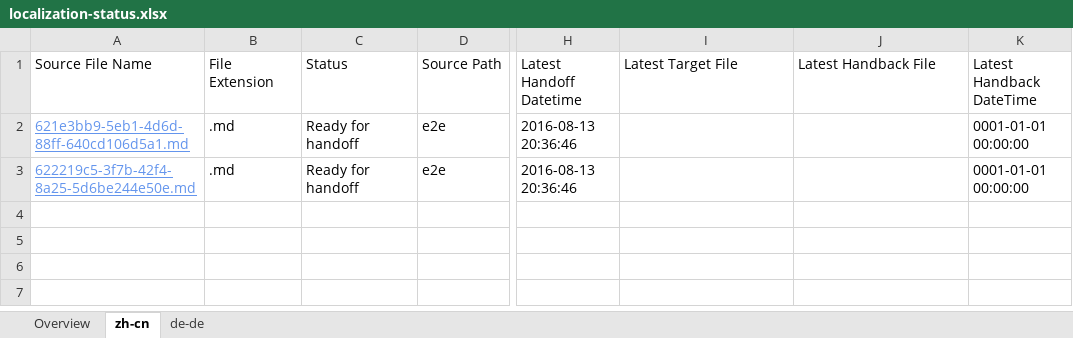
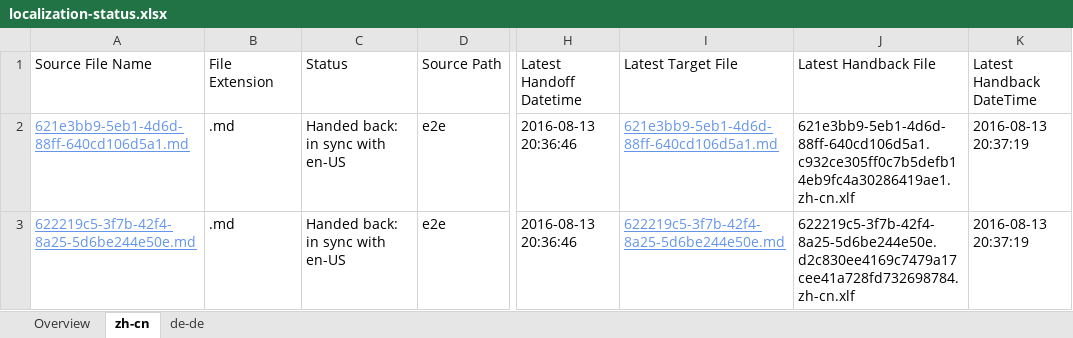
Before and after one commit to OpenLocalizationTestOrg/olhandback-e2e, an Excel workbook: ol-handback/OpenLocalizationTestOrg/oltest/ci/localization-status.xlsx, sheet zh-cn, drawn as a sheet; only a part is shown, gaps mark what is left out; values as stored, in another font and other column widths than the file's, no borders; table styles not drawn; the diff names each change by its address in the sheet, - before the commit and + after, or states it on an @@ line.

Commit message:
Generate Report for Handback

```diff
--- a/ol-handback/OpenLocalizationTestOrg/oltest/ci/localization-status.xlsx (sheet zh-cn)
+++ b/ol-handback/OpenLocalizationTestOrg/oltest/ci/localization-status.xlsx (sheet zh-cn)
-C2:C3 (Status): Ready for handoff
+C2:C3 (Status): Handed back: in sync with en-US
-I2 (Latest Target File): (empty)
+I2 (Latest Target File): 621e3bb9-5eb1-4d6d-88ff-640cd106d5a1.md
-J2 (Latest Handback File): (empty)
+J2 (Latest Handback File): 621e3bb9-5eb1-4d6d-88ff-640cd106d5a1.c932ce305ff0c7b5defb14eb9fc4a30286419ae1.zh-cn.xlf
-K2:K3 (Latest Handback DateTime): 0001-01-01 00:00:00
+K2:K3 (Latest Handback DateTime): 2016-08-13 20:37:19
-I3 (Latest Target File): (empty)
+I3 (Latest Target File): 622219c5-3f7b-42f4-8a25-5d6be244e50e.md
-J3 (Latest Handback File): (empty)
+J3 (Latest Handback File): 622219c5-3f7b-42f4-8a25-5d6be244e50e.d2c830ee4169c7479a17cee41a728fd732698784.zh-cn.xlf
```
Also changed, not shown: sheet de-de, sheet Overview, 1 other file.
